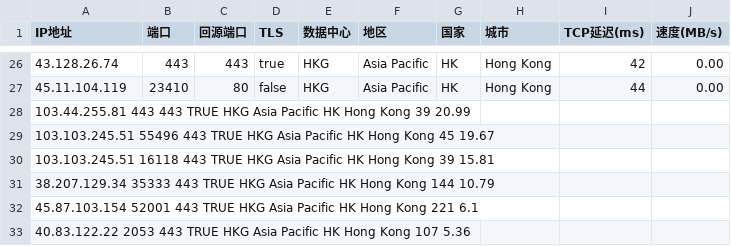
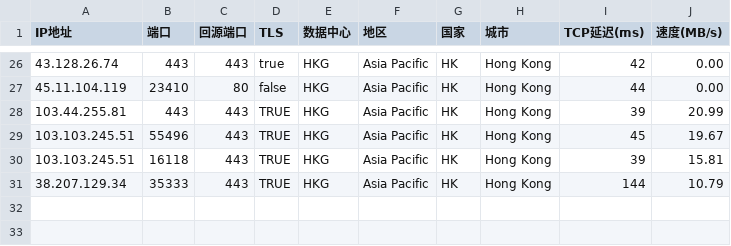
Before and after one commit to linanle/csv, a CSV file: AS0-0-HKG.csv, drawn as a sheet; only a part is shown, gaps mark what is left out.

Commit message:
Update AS0-0-HKG.csv

```diff
--- a/AS0-0-HKG.csv
+++ b/AS0-0-HKG.csv
@@ -27,7 +27,5 @@
 45.11.104.119,23410,80,false,HKG,Asia Pacific,HK,Hong Kong,44,0.00
-103.44.255.81	443	443	TRUE	HKG	Asia Pacific	HK	Hong Kong	39	20.99
-103.103.245.51	55496	443	TRUE	HKG	Asia Pacific	HK	Hong Kong	45	19.67
-103.103.245.51	16118	443	TRUE	HKG	Asia Pacific	HK	Hong Kong	39	15.81
-38.207.129.34	35333	443	TRUE	HKG	Asia Pacific	HK	Hong Kong	144	10.79
-45.87.103.154	52001	443	TRUE	HKG	Asia Pacific	HK	Hong Kong	221	6.1
-40.83.122.22	2053	443	TRUE	HKG	Asia Pacific	HK	Hong Kong	107	5.36
+103.44.255.81,443,443,TRUE,HKG,Asia Pacific,HK,Hong Kong,39,20.99
+103.103.245.51,55496,443,TRUE,HKG,Asia Pacific,HK,Hong Kong,45,19.67
+103.103.245.51,16118,443,TRUE,HKG,Asia Pacific,HK,Hong Kong,39,15.81
+38.207.129.34,35333,443,TRUE,HKG,Asia Pacific,HK,Hong Kong,144,10.79
```
